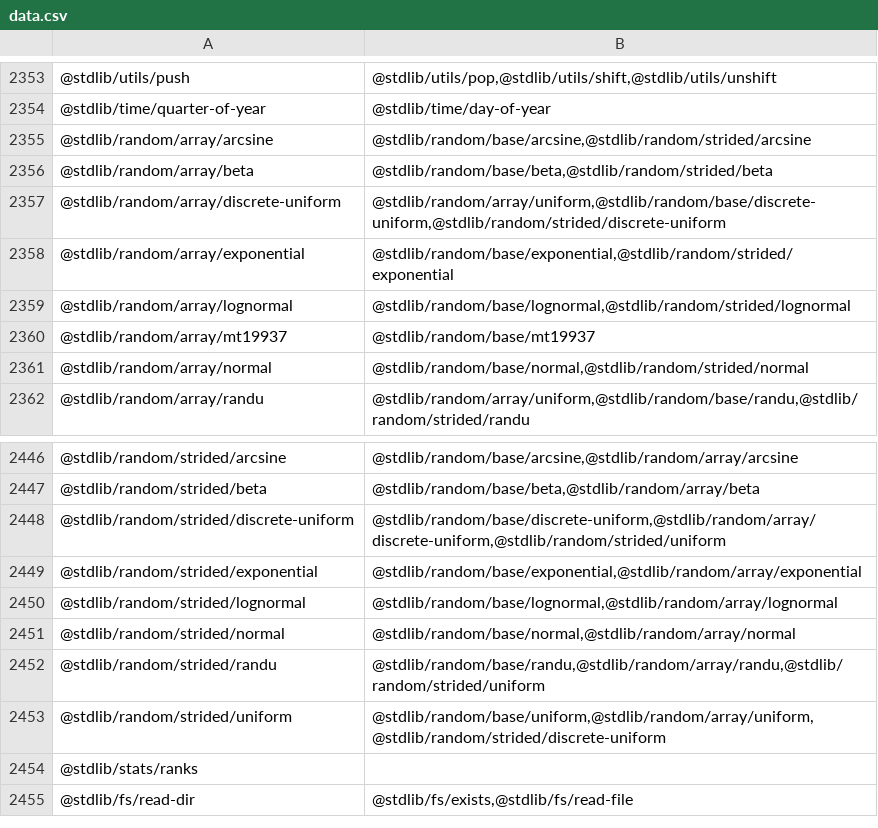
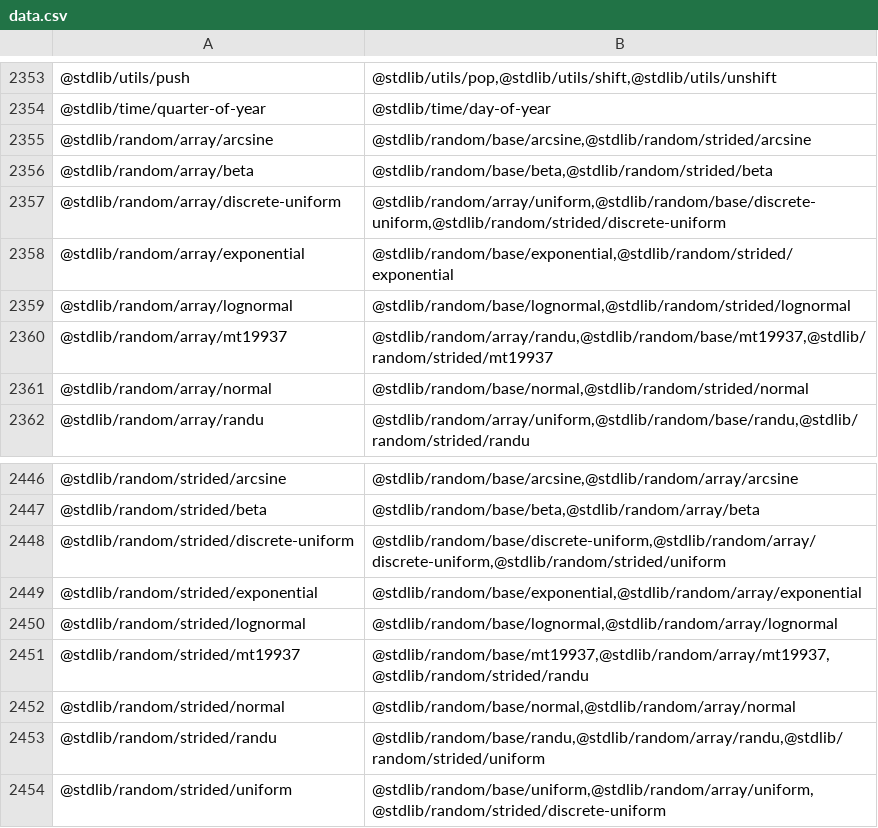
Before and after one commit to stdlib-js/namespace-pkg2related, a CSV file: data/data.csv, drawn as a sheet; only a part is shown, gaps mark what is left out; the shorter side is filled out with more unchanged rows.

```diff
--- a/data/data.csv
+++ b/data/data.csv
@@ -2359,3 +2359,3 @@
 "@stdlib/random/array/lognormal","@stdlib/random/base/lognormal,@stdlib/random/strided/lognormal"
-"@stdlib/random/array/mt19937","@stdlib/random/base/mt19937"
+"@stdlib/random/array/mt19937","@stdlib/random/array/randu,@stdlib/random/base/mt19937,@stdlib/random/strided/mt19937"
 "@stdlib/random/array/normal","@stdlib/random/base/normal,@stdlib/random/strided/normal"
@@ -2450,2 +2450,3 @@
 "@stdlib/random/strided/lognormal","@stdlib/random/base/lognormal,@stdlib/random/array/lognormal"
+"@stdlib/random/strided/mt19937","@stdlib/random/base/mt19937,@stdlib/random/array/mt19937,@stdlib/random/strided/randu"
 "@stdlib/random/strided/normal","@stdlib/random/base/normal,@stdlib/random/array/normal"
```
Also changed, not shown: 1 other file.
